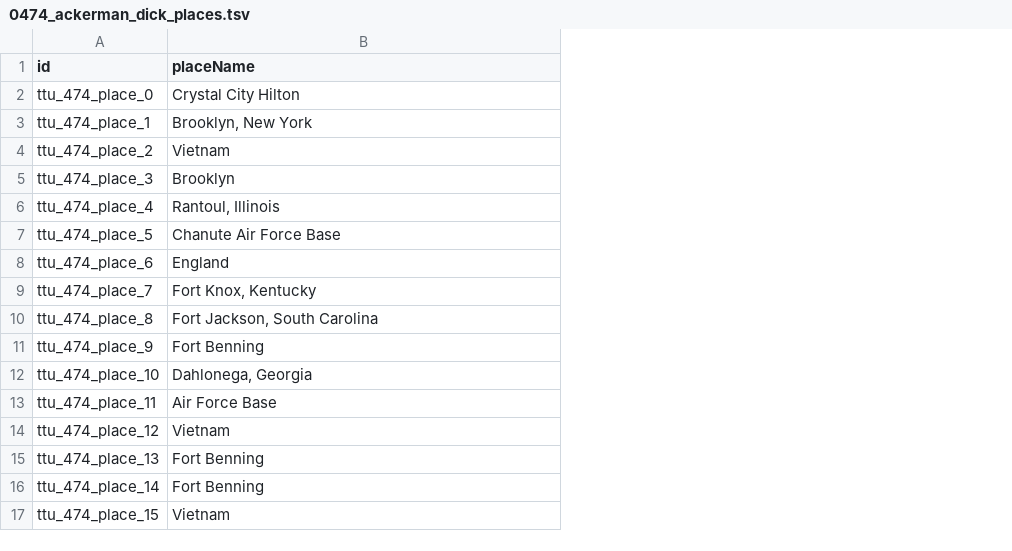
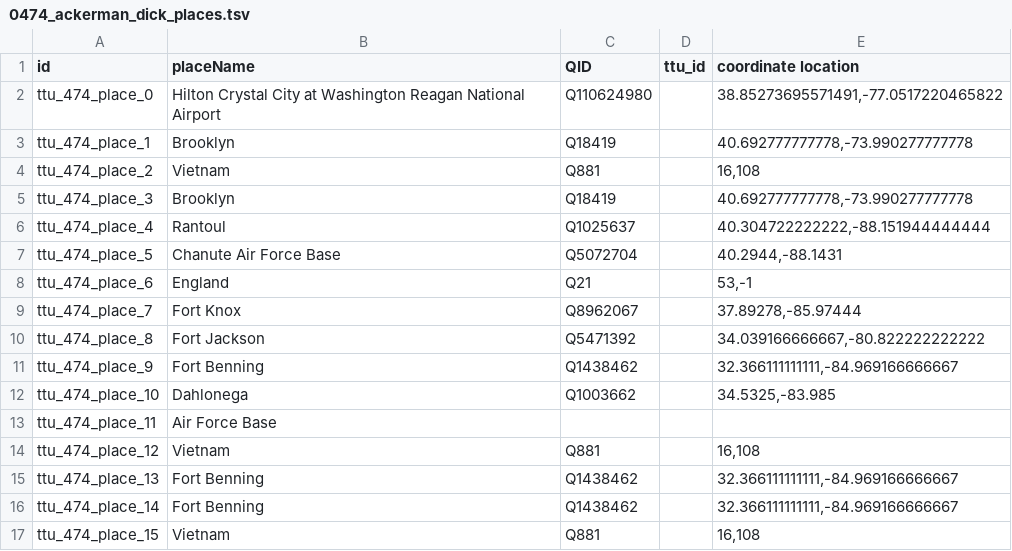
Before and after one commit to Dartmouth-Digital-History-Initiative/VNCA-Encoding, a TSV file: tsv/0474_ackerman_dick_places.tsv, drawn as a sheet; only a part is shown; the diff covers the shown part only; the diff names each change by its address in the sheet, - before the commit and + after, or states it on an @@ line.

Commit message:
Update 0474_ackerman_dick_places.tsv
Partially added NEL to events TSV of Dick Ackerman interview

```diff
--- a/tsv/0474_ackerman_dick_places.tsv
+++ b/tsv/0474_ackerman_dick_places.tsv
+column C (QID), rows 2-17: Q110624980 | Q18419 | Q881 | Q18419 | Q1025637 | Q5072704 | Q21 | Q8962067 | Q5471392 | Q1438462 | Q1003662 |  | Q881 | Q1438462 | Q1438462 | Q881
+column D (ttu_id), empty
+column E (coordinate location), rows 2-17: 38.85273695571491,-77.0517220465822 | 40.692777777778,-73.990277777778 | 16,108 | 40.692777777778,-73.990277777778 | 40.304722222222,-88.151944444444 | 40.2944,-88.1431 | 53,-1 | 37.89278,-85.97444 | 34.039166666667,-80.822222222222 | 32.366111111111,-84.969166666667 | 34.5325,-83.985 |  | 16,108 | 32.366111111111,-84.969166666667 | 32.366111111111,-84.969166666667 | 16,108
-B2 (placeName): Crystal City Hilton
+B2 (placeName): Hilton Crystal City at Washington Reagan National Airport
-B3 (placeName): Brooklyn, New York
+B3 (placeName): Brooklyn
-B6 (placeName): Rantoul, Illinois
+B6 (placeName): Rantoul
-B9 (placeName): Fort Knox, Kentucky
+B9 (placeName): Fort Knox
-B10 (placeName): Fort Jackson, South Carolina
+B10 (placeName): Fort Jackson
-B12 (placeName): Dahlonega, Georgia
+B12 (placeName): Dahlonega
```
Also changed, not shown: 11 edited cells elsewhere in this file.
